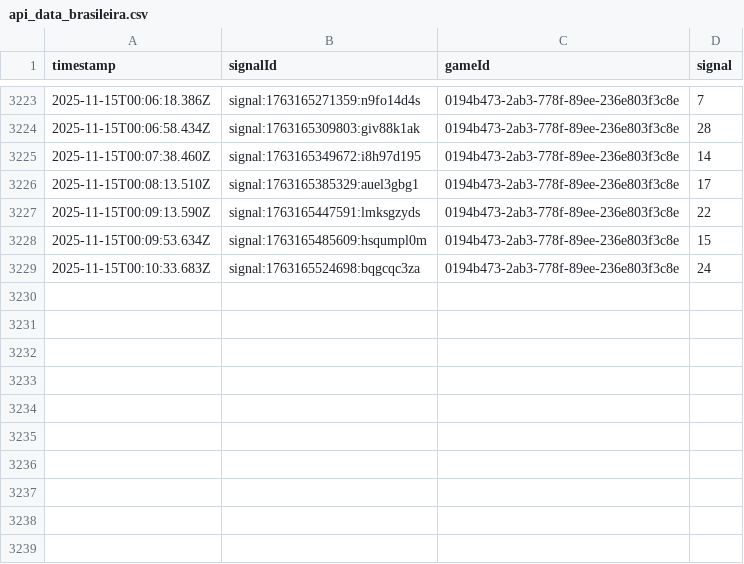
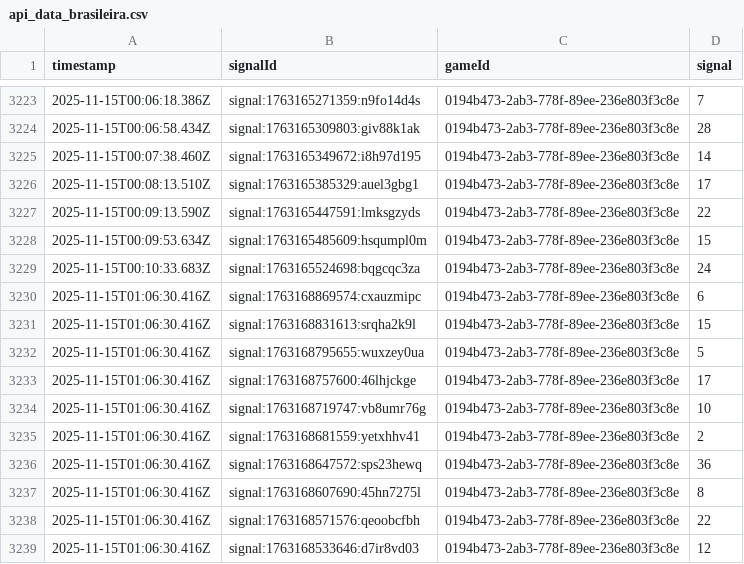
Before and after one commit to programadorFB/roleta3, a CSV file: api_data_brasileira.csv, drawn as a sheet; only a part is shown, gaps mark what is left out; the diff names each change by its address in the sheet, - before the commit and + after, or states it on an @@ line.

```diff
--- a/api_data_brasileira.csv
+++ b/api_data_brasileira.csv
+row 3230: 2025-11-15T01:06:30.416Z | signal:1763168869574:cxauzmipc | 0194b473-2ab3-778f-89ee-236e803f3c8e | 6
+row 3231: 2025-11-15T01:06:30.416Z | signal:1763168831613:srqha2k9l | 0194b473-2ab3-778f-89ee-236e803f3c8e | 15
+row 3232: 2025-11-15T01:06:30.416Z | signal:1763168795655:wuxzey0ua | 0194b473-2ab3-778f-89ee-236e803f3c8e | 5
+row 3233: 2025-11-15T01:06:30.416Z | signal:1763168757600:46lhjckge | 0194b473-2ab3-778f-89ee-236e803f3c8e | 17
+row 3234: 2025-11-15T01:06:30.416Z | signal:1763168719747:vb8umr76g | 0194b473-2ab3-778f-89ee-236e803f3c8e | 10
+row 3235: 2025-11-15T01:06:30.416Z | signal:1763168681559:yetxhhv41 | 0194b473-2ab3-778f-89ee-236e803f3c8e | 2
+row 3236: 2025-11-15T01:06:30.416Z | signal:1763168647572:sps23hewq | 0194b473-2ab3-778f-89ee-236e803f3c8e | 36
+row 3237: 2025-11-15T01:06:30.416Z | signal:1763168607690:45hn7275l | 0194b473-2ab3-778f-89ee-236e803f3c8e | 8
+row 3238: 2025-11-15T01:06:30.416Z | signal:1763168571576:qeoobcfbh | 0194b473-2ab3-778f-89ee-236e803f3c8e | 22
+row 3239: 2025-11-15T01:06:30.416Z | signal:1763168533646:d7ir8vd03 | 0194b473-2ab3-778f-89ee-236e803f3c8e | 12
```
Also changed, not shown: api_data_immersive.csv, api_data_speed.csv, 3 other files.
